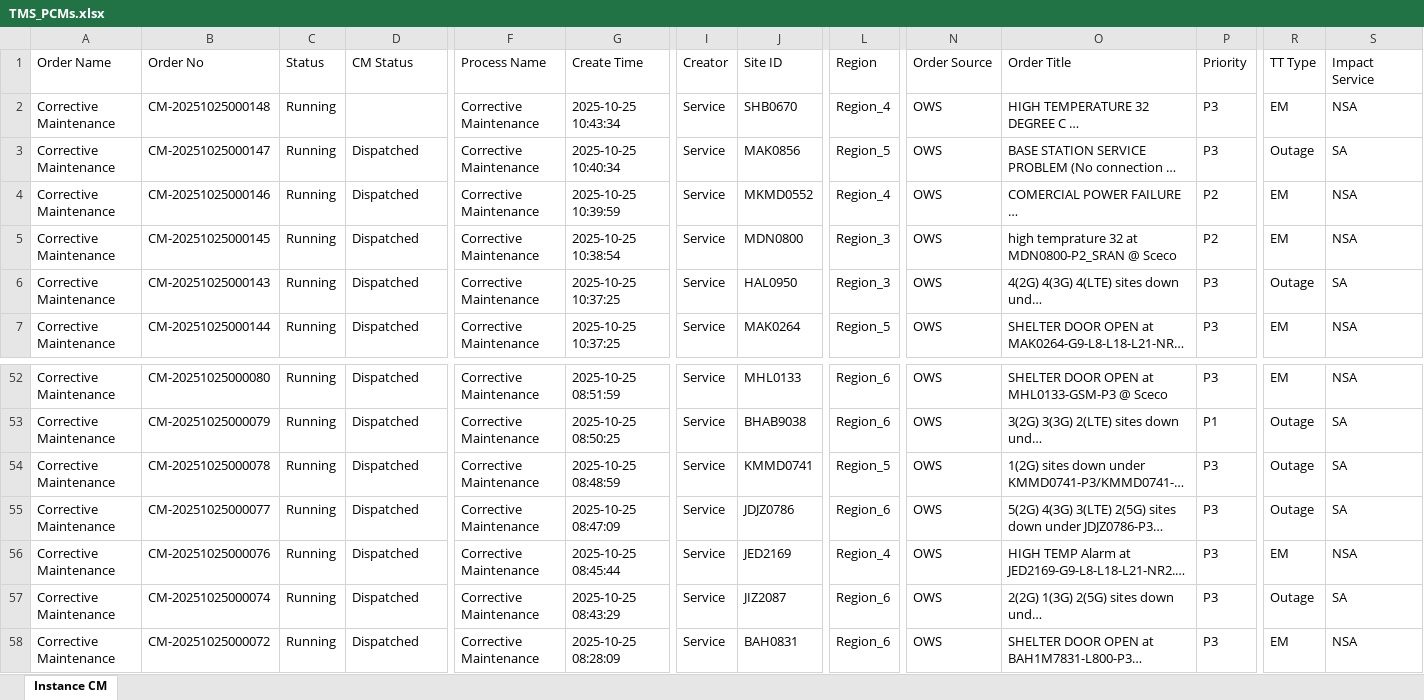
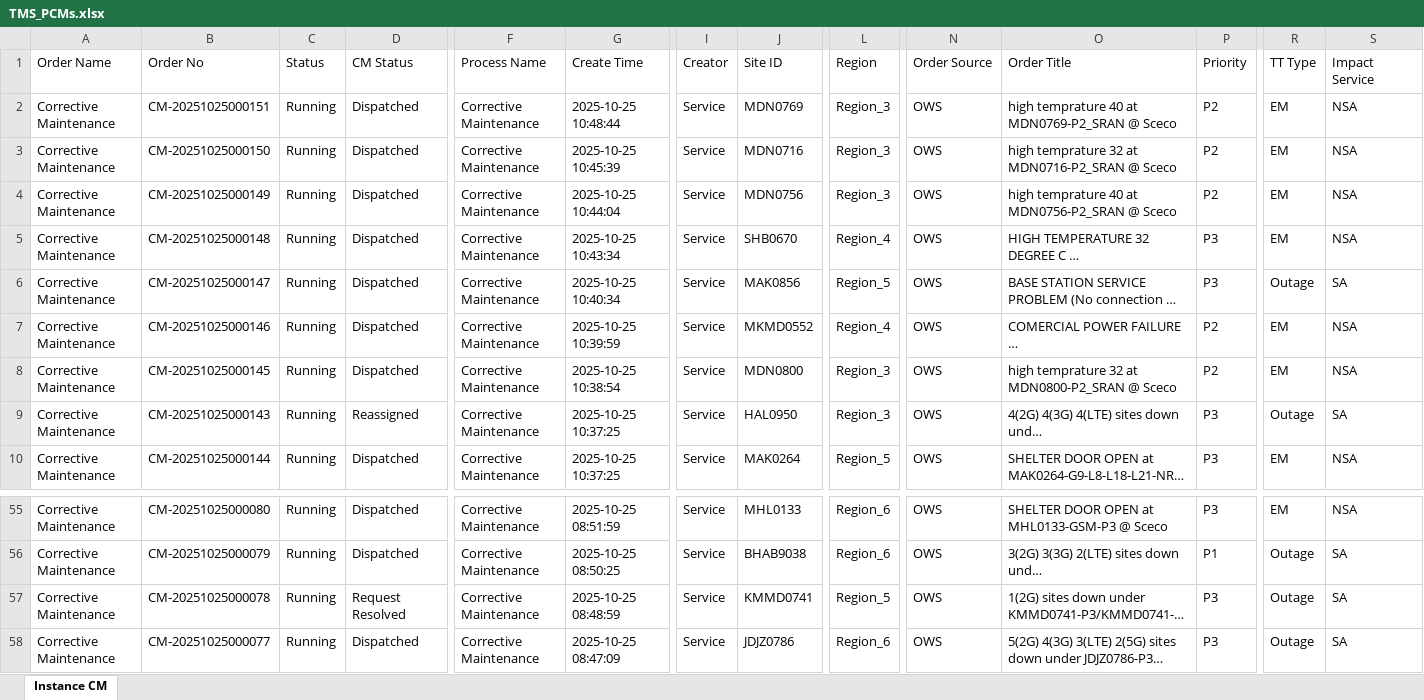
Before and after one commit to decosaro/tms_running, an Excel workbook: TMS_PCMs.xlsx, sheet Instance CM, drawn as a sheet; only a part is shown, gaps mark what is left out; the shorter side is filled out with more unchanged rows; long unchanged cells end in …; values as stored, in another font and other column widths than the file's, no borders; addresses are those after the commit; rows hold the shown columns only; the diff names each change by its address in the sheet, - before the commit and + after, or states it on an @@ line.

Commit message:
Updated TMS_PCMs.xlsx from OneDrive

```diff
--- a/TMS_PCMs.xlsx (sheet Instance CM)
+++ b/TMS_PCMs.xlsx (sheet Instance CM)
+row 2: Corrective Maintenance | CM-20251025000151 | Running | Dispatched | Corrective Maintenance | 2025-10-25 10:48:44 | Service | MDN0769 | Region_3 | OWS | high temprature 40 at MDN0769-P2_SRAN @ Sceco | P2 | EM | NSA
+row 3: Corrective Maintenance | CM-20251025000150 | Running | Dispatched | Corrective Maintenance | 2025-10-25 10:45:39 | Service | MDN0716 | Region_3 | OWS | high temprature 32 at MDN0716-P2_SRAN @ Sceco | P2 | EM | NSA
+row 4: Corrective Maintenance | CM-20251025000149 | Running | Dispatched | Corrective Maintenance | 2025-10-25 10:44:04 | Service | MDN0756 | Region_3 | OWS | high temprature 40 at MDN0756-P2_SRAN @ Sceco | P2 | EM | NSA
-D5 (CM Status): (empty)
+D5 (CM Status): Dispatched
-D9 (CM Status): Dispatched
+D9 (CM Status): Reassigned
-D57 (CM Status): Dispatched
+D57 (CM Status): Request Resolved
```
